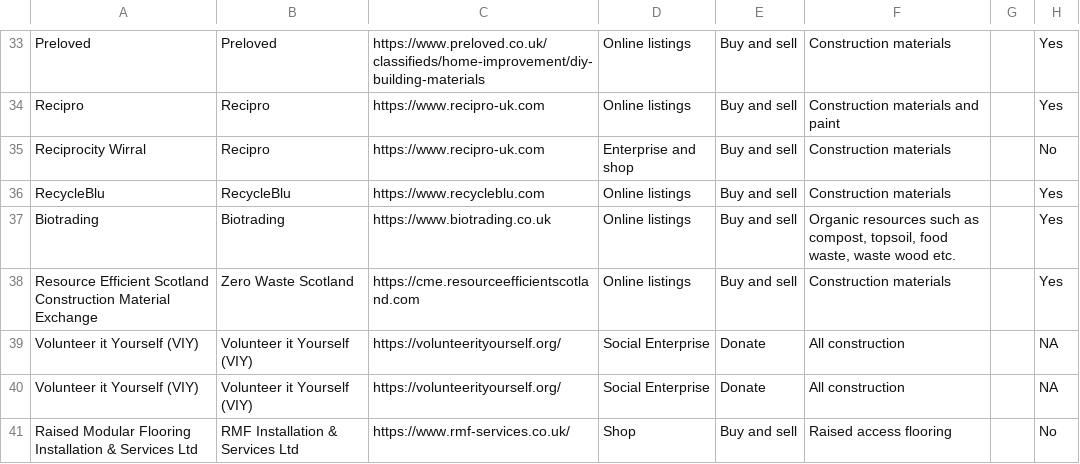
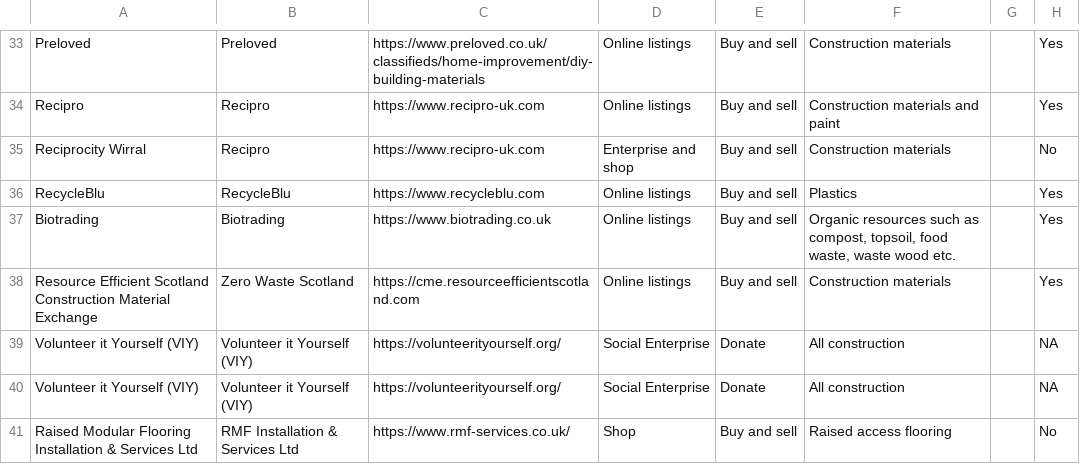
Before and after one commit to ActionSustainability/sustainabilitytool-maps, a CSV file: src/mep/data.csv, drawn as a sheet; only a part is shown, gaps mark what is left out; the diff names each change by its address in the sheet, - before the commit and + after, or states it on an @@ line.

Commit message:
changed material for recycleblu

```diff
--- a/src/mep/data.csv
+++ b/src/mep/data.csv
-F36: Construction materials
+F36: Plastics
```
